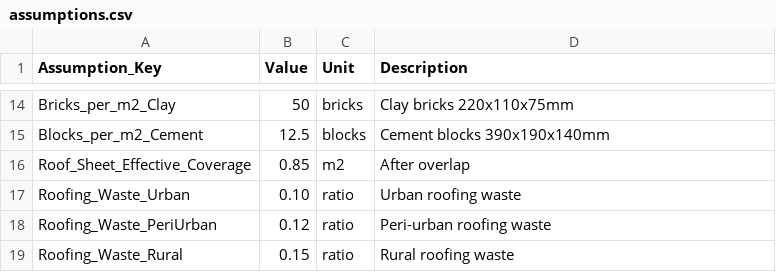
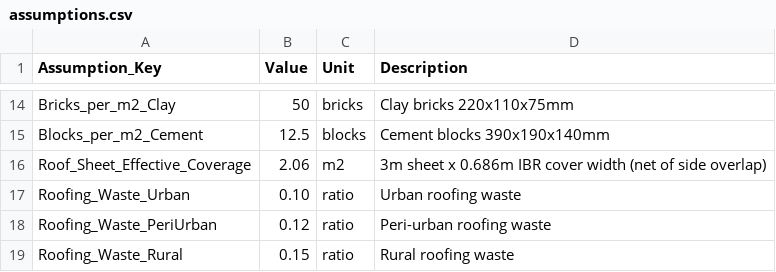
Before and after one commit to Ngolo-kante/ZimEstimate, a CSV file: data/boq/assumptions.csv, drawn as a sheet; only a part is shown, gaps mark what is left out.

```diff
--- a/data/boq/assumptions.csv
+++ b/data/boq/assumptions.csv
@@ -15,3 +15,3 @@ Bricks_per_m2_Clay,50,bricks,Clay bricks 220x110x75mm
 Blocks_per_m2_Cement,12.5,blocks,Cement blocks 390x190x140mm
-Roof_Sheet_Effective_Coverage,0.85,m2,After overlap
+Roof_Sheet_Effective_Coverage,2.06,m2,3m sheet x 0.686m IBR cover width (net of side overlap)
 Roofing_Waste_Urban,0.10,ratio,Urban roofing waste
```
Also changed, not shown: data/boq/materials_pricing.csv, 3 other files.
